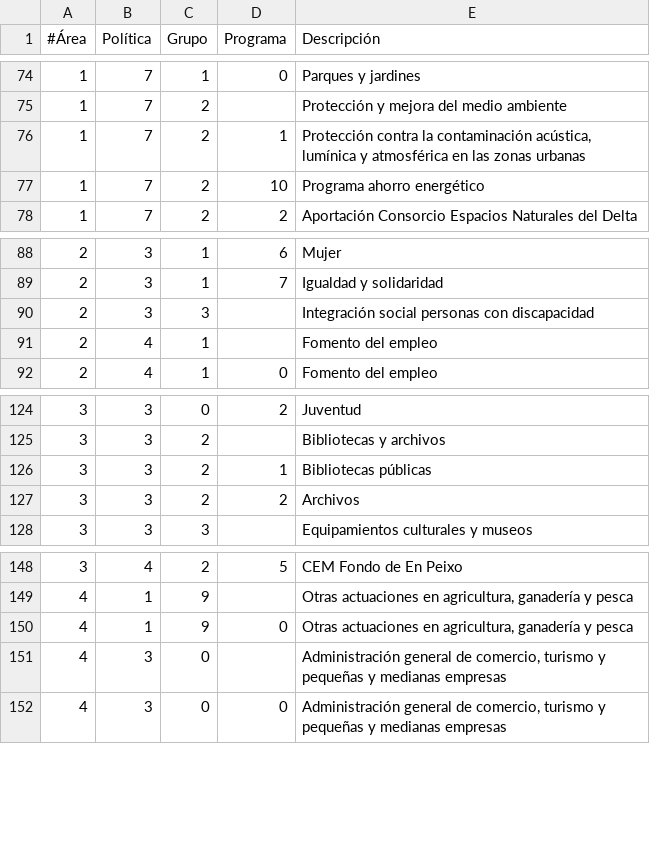
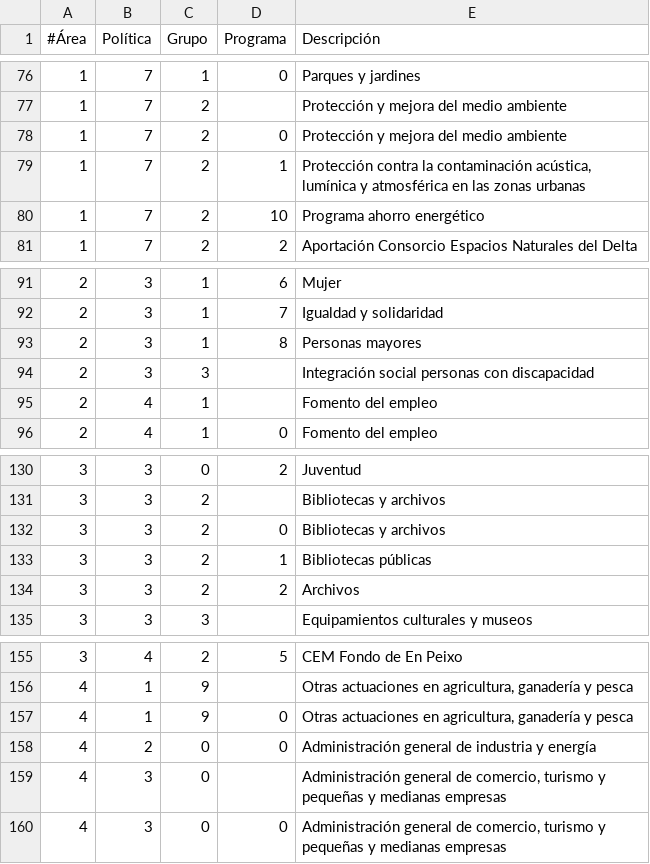
Before and after one commit to civio/presupuesto-elprat, a CSV file: data/es/areas_funcionales.csv, drawn as a sheet; only a part is shown, gaps mark what is left out; the diff covers the shown part only; the diff names each change by its address in the sheet, - before the commit and + after, or states it on an @@ line.

```diff
--- a/data/es/areas_funcionales.csv
+++ b/data/es/areas_funcionales.csv
+row 78: 1 | 7 | 2 | 0 | Protección y mejora del medio ambiente
+row 93: 2 | 3 | 1 | 8 | Personas mayores
+row 132: 3 | 3 | 2 | 0 | Bibliotecas y archivos
+row 158: 4 | 2 | 0 | 0 | Administración general de industria y energía
```
Also changed, not shown: 11 added rows elsewhere in this file, data/ca/areas_funcionales.csv, 2 other files.
